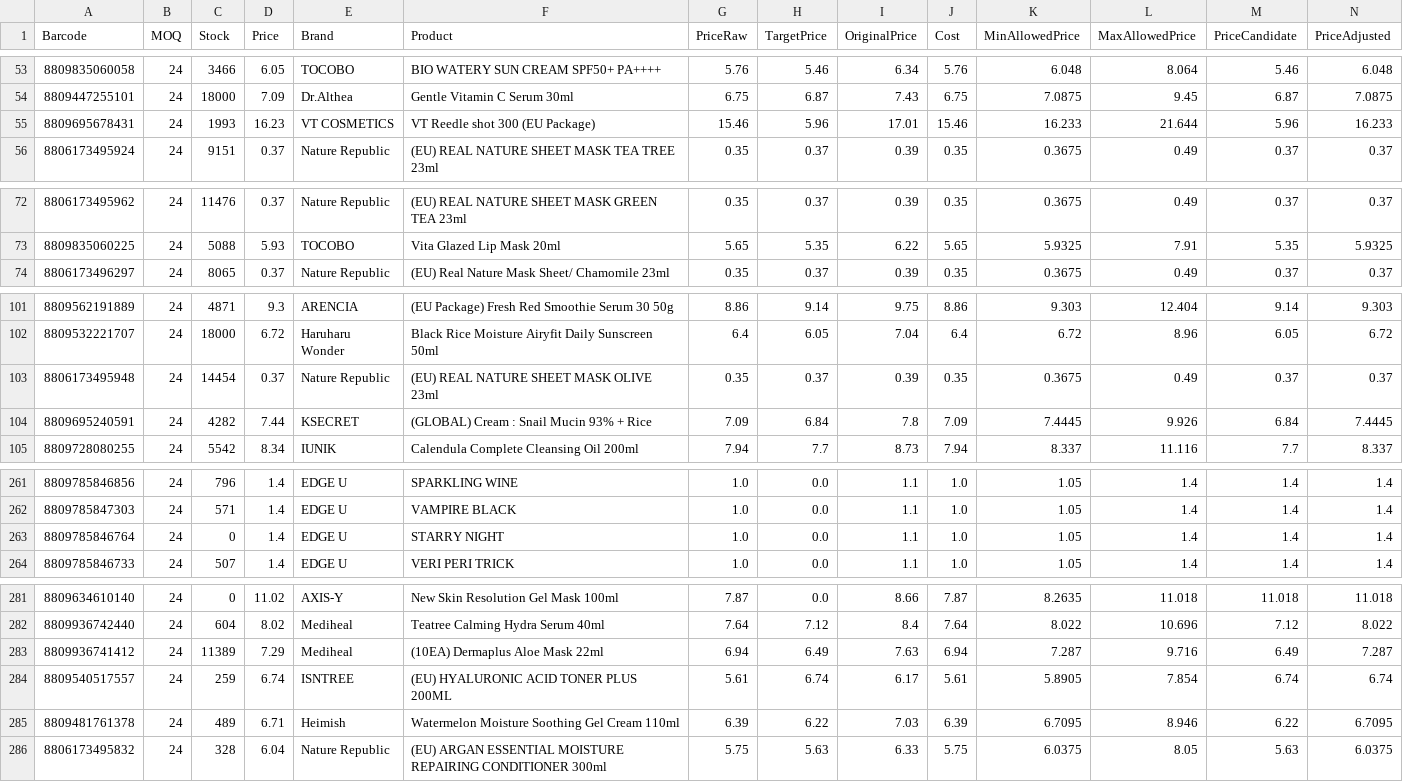
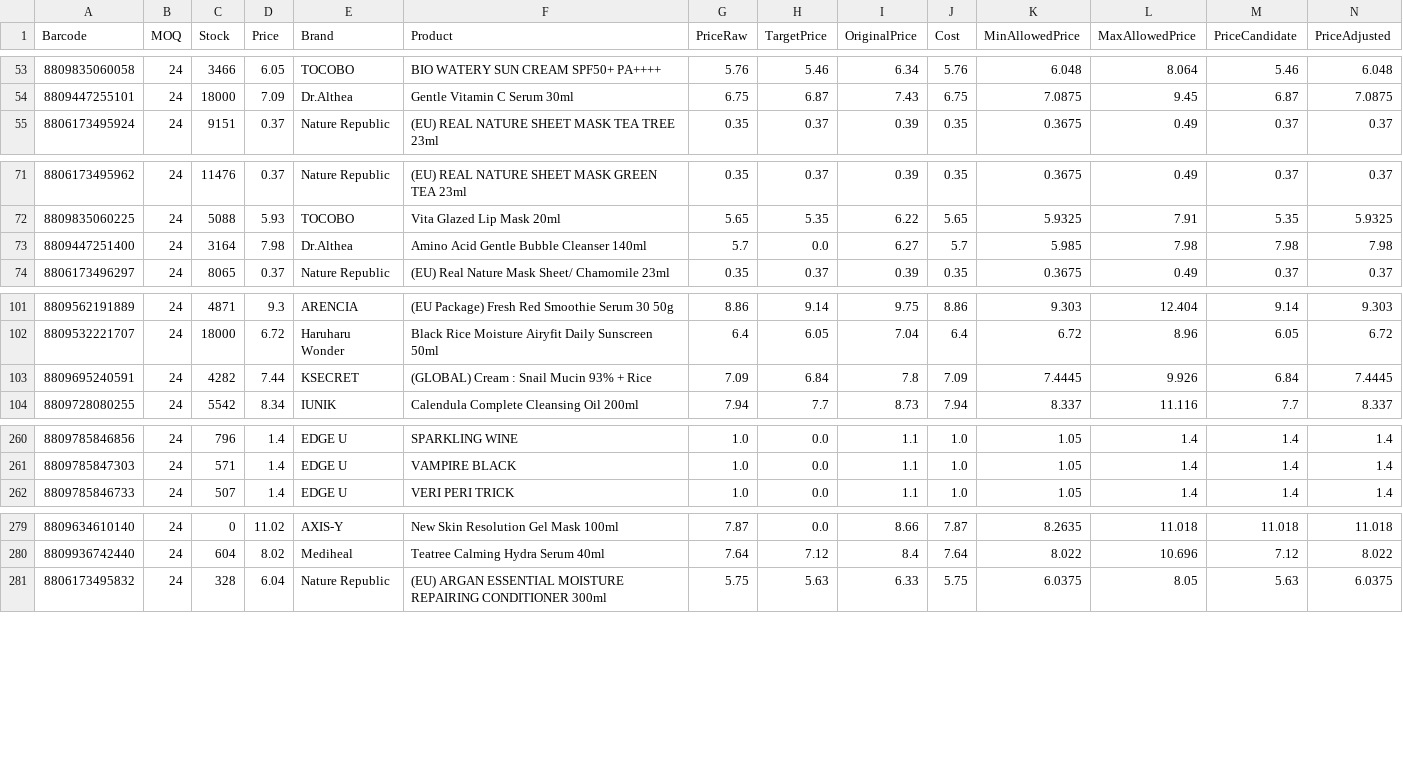
Before and after one commit to AmazingEli01/stocklist_sk, a CSV file: result.csv, drawn as a sheet; only a part is shown, gaps mark what is left out; removed rows and columns are numbered as before the commit, all else as after; rows hold the shown columns only; the diff covers the shown part only; the diff names each change by its address in the sheet, - before the commit and + after, or states it on an @@ line.

Commit message:
Update result.csv 2026-02-23 12:05:23

```diff
--- a/result.csv
+++ b/result.csv
-row 55: 8809695678431 | 24 | 1993 | 16.23 | VT COSMETICS | VT Reedle shot 300 (EU Package) | 15.46 | 5.96 | 17.01 | 15.46 | 16.233 | 21.644 | 5.96 | 16.233
+row 73: 8809447251400 | 24 | 3164 | 7.98 | Dr.Althea | Amino Acid Gentle Bubble Cleanser 140ml | 5.7 | 0.0 | 6.27 | 5.7 | 5.985 | 7.98 | 7.98 | 7.98
-row 103: 8806173495948 | 24 | 14454 | 0.37 | Nature Republic | (EU) REAL NATURE SHEET MASK OLIVE 23ml | 0.35 | 0.37 | 0.39 | 0.35 | 0.3675 | 0.49 | 0.37 | 0.37
-row 263: 8809785846764 | 24 | 0 | 1.4 | EDGE U | STARRY NIGHT | 1.0 | 0.0 | 1.1 | 1.0 | 1.05 | 1.4 | 1.4 | 1.4
-row 283: 8809936741412 | 24 | 11389 | 7.29 | Mediheal | (10EA) Dermaplus Aloe Mask 22ml | 6.94 | 6.49 | 7.63 | 6.94 | 7.287 | 9.716 | 6.49 | 7.287
-row 284: 8809540517557 | 24 | 259 | 6.74 | ISNTREE | (EU) HYALURONIC ACID TONER PLUS 200ML | 5.61 | 6.74 | 6.17 | 5.61 | 5.8905 | 7.854 | 6.74 | 6.74
-row 285: 8809481761378 | 24 | 489 | 6.71 | Heimish | Watermelon Moisture Soothing Gel Cream 110ml | 6.39 | 6.22 | 7.03 | 6.39 | 6.7095 | 8.946 | 6.22 | 6.7095
```
Also changed, not shown: 4 edited cells elsewhere in this file.
